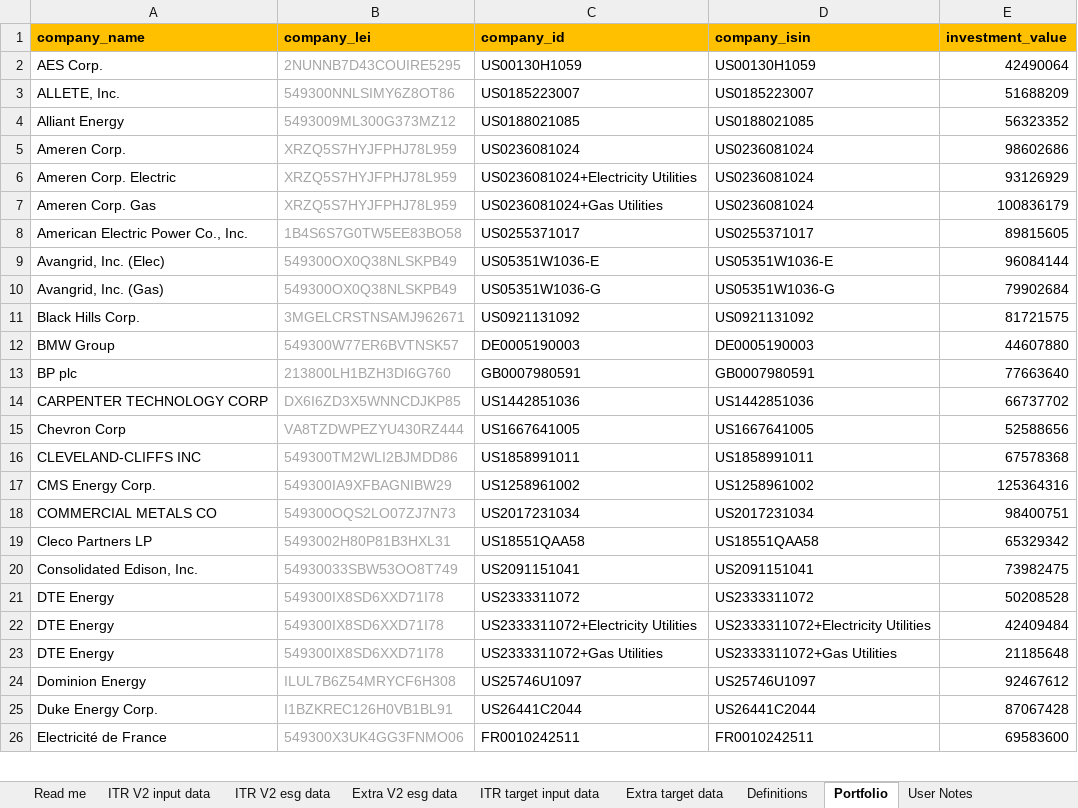
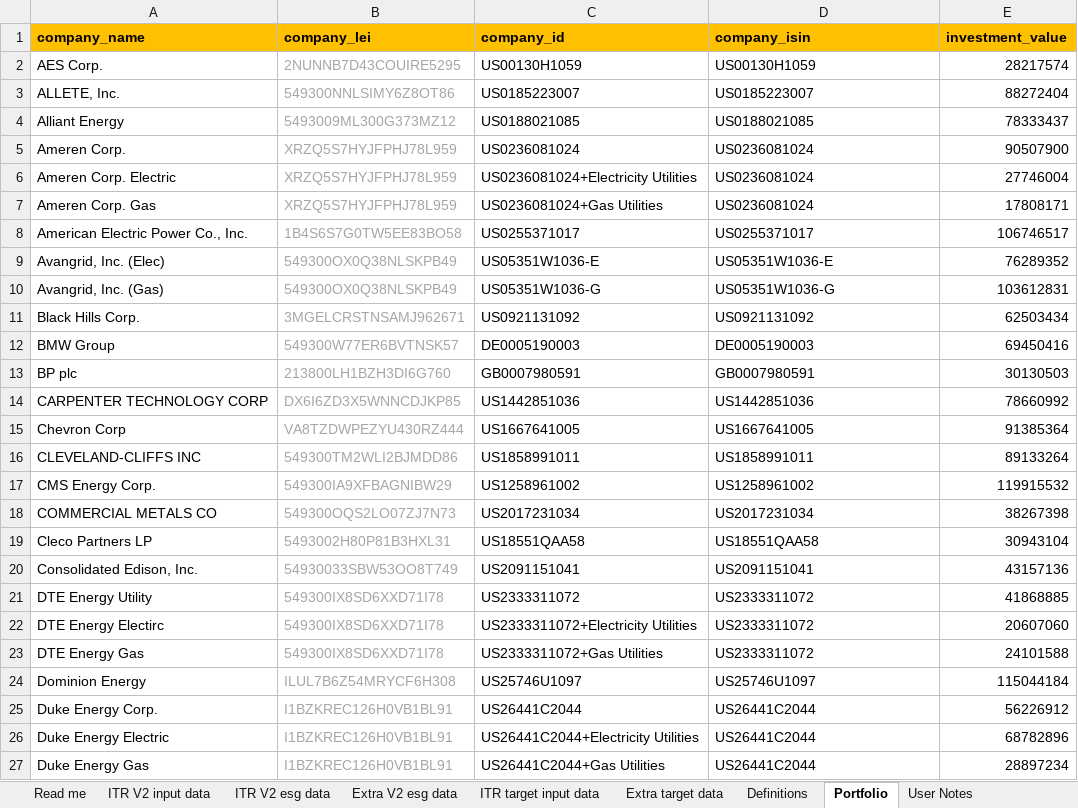
Before and after one commit to os-climate/ITR, an Excel workbook: examples/data/20230106 ITR V2 Sample Data.xlsx, sheet Portfolio, drawn as a sheet; only a part is shown; values as stored, in another font and other column widths than the file's, no borders; removed rows and columns are numbered as before the commit, all else as after; the diff covers the shown part only; the diff names each change by its address in the sheet, - before the commit and + after, or states it on an @@ line.

```diff
--- a/examples/data/20230106 ITR V2 Sample Data.xlsx (sheet Portfolio)
+++ b/examples/data/20230106 ITR V2 Sample Data.xlsx (sheet Portfolio)
-E2 (investment_value): 42490064
+E2 (investment_value): 28217574
-E3 (investment_value): 51688209
+E3 (investment_value): 88272404
-E4 (investment_value): 56323352
+E4 (investment_value): 78333437
-E5 (investment_value): 98602686
+E5 (investment_value): 90507900
-E6 (investment_value): 93126929
+E6 (investment_value): 27746004
-E7 (investment_value): 100836179
+E7 (investment_value): 17808171
-E8 (investment_value): 89815605
+E8 (investment_value): 106746517
-E9 (investment_value): 96084144
+E9 (investment_value): 76289352
-E10 (investment_value): 79902684
+E10 (investment_value): 103612831
-E11 (investment_value): 81721575
+E11 (investment_value): 62503434
-E12 (investment_value): 44607880
+E12 (investment_value): 69450416
-E13 (investment_value): 77663640
+E13 (investment_value): 30130503
-E14 (investment_value): 66737702
+E14 (investment_value): 78660992
-E15 (investment_value): 52588656
+E15 (investment_value): 91385364
-E16 (investment_value): 67578368
+E16 (investment_value): 89133264
-E17 (investment_value): 125364316
+E17 (investment_value): 119915532
-E18 (investment_value): 98400751
+E18 (investment_value): 38267398
-E19 (investment_value): 65329342
+E19 (investment_value): 30943104
-E20 (investment_value): 73982475
+E20 (investment_value): 43157136
-A21 (company_name): DTE Energy
+A21 (company_name): DTE Energy Utility
-E21 (investment_value): 50208528
+E21 (investment_value): 41868885
-A22 (company_name): DTE Energy
+A22 (company_name): DTE Energy Electirc
-D22 (company_isin): US2333311072+Electricity Utilities
+D22 (company_isin): US2333311072
-E22 (investment_value): 42409484
+E22 (investment_value): 20607060
-A23 (company_name): DTE Energy
+A23 (company_name): DTE Energy Gas
-D23 (company_isin): US2333311072+Gas Utilities
+D23 (company_isin): US2333311072
-E23 (investment_value): 21185648
+E23 (investment_value): 24101588
-E24 (investment_value): 92467612
+E24 (investment_value): 115044184
-E25 (investment_value): 87067428
+E25 (investment_value): 56226912
-row 26: Electricité de France | 549300X3UK4GG3FNMO06 | FR0010242511 | FR0010242511 | 69583600
+row 26: Duke Energy Electric | I1BZKREC126H0VB1BL91 | US26441C2044+Electricity Utilities | US26441C2044 | 68782896
+row 27: Duke Energy Gas | I1BZKREC126H0VB1BL91 | US26441C2044+Gas Utilities | US26441C2044 | 28897234
```
Also changed, not shown: 16 added rows and 105 edited cells elsewhere in this sheet, sheet ITR V2 esg data, sheet ITR target input data, sheet ITR V2 input data, formulas that keep their value, 3 other files.
